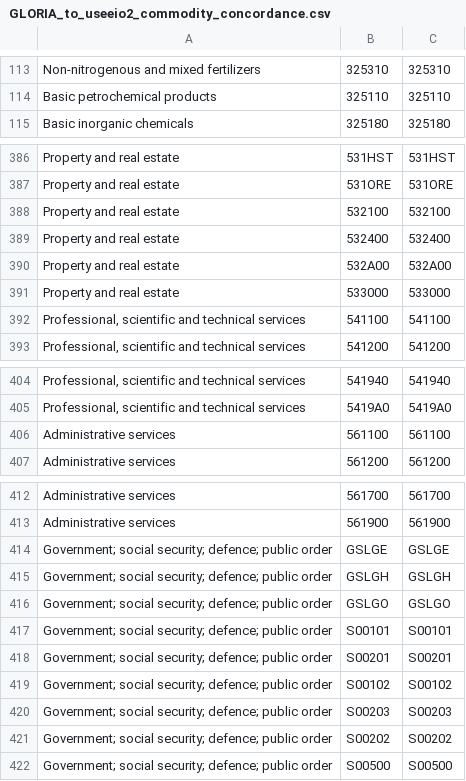
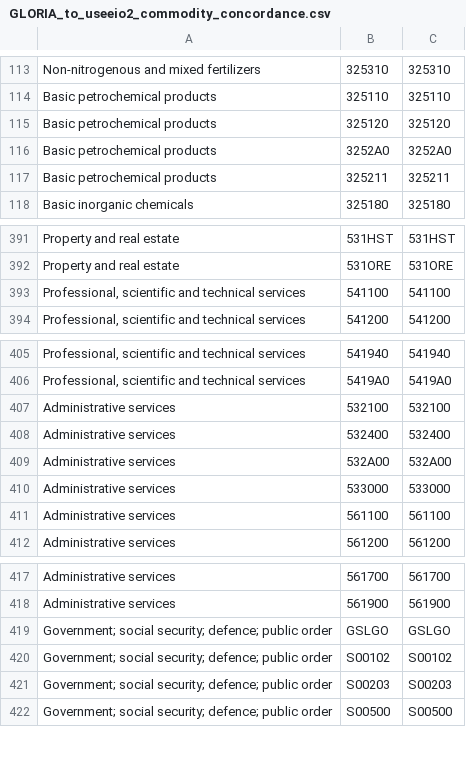
Before and after one commit to USEPA/USEEIO, a CSV file: import_emission_factors/concordances/GLORIA_to_useeio2_commodity_concordance.csv, drawn as a sheet; only a part is shown, gaps mark what is left out; the diff covers the shown part only.

Commit message:
Imrpove GLORIA-USEEIO commodity matching. Assume ISIC v4 for mapping check and use ISIC v4 manual along with NAICS 2017 index to check more closely for product correspondence
- Add Well drilling match to mining and quarrying n.e.c.; services to mining
- match compressed gases, synthetic rubber and plastics to Basic petrochemical products per ISIC v4 manual which includes "manufacture of liquefied or compressed inorganic industrial or medical gases"
-Remove nonferrous metal casts from Basic iron and steel
-Match 'All other forging, stamping, and sintering' to fabricated metal products and not basic iron and steel
-Add match for 331410 to Basic Pb/Zn/Ag, Basic Ni, Basic Sn,Basic non-ferrous because 331410 includes all metals except Fe and Al
 -Add 331520 to all metals except Fe and Al and also not Au because no gold casts found
 -Match optical instrument and photography (333314,333316) to Computers; electronic products; optical and precision instruments instead of to Machinery and equipment
 -Remove mapping of used goods to materials recovery
 -Change Utilities construction to Civil Engineering, not Building Construction
 - Match 493000 to Services to transport because 493000 includes logistics
- Change Vehicle rental and leasing, Commercial equipment rental,
Consumer goods and general rental centers, and
Lessors of nonfinancial intangible assets to Adminstrative services from Property and real estate, per Section N Adminstrative and support service activities of ISIC v4
- Change State and local government hospitals and health services mapping to Human heath and social work instead of Government
- Change State and local government educational services to Education instead of Government

```diff
--- a/import_emission_factors/concordances/GLORIA_to_useeio2_commodity_concordance.csv
+++ b/import_emission_factors/concordances/GLORIA_to_useeio2_commodity_concordance.csv
@@ -114,2 +114,5 @@ Non-nitrogenous and mixed fertilizers,325310,325310
 Basic petrochemical products,325110,325110
+Basic petrochemical products,325120,325120
+Basic petrochemical products,3252A0,3252A0
+Basic petrochemical products,325211,325211
 Basic inorganic chemicals,325180,325180
@@ -387,6 +392,2 @@ Property and real estate,531HST,531HST
 Property and real estate,531ORE,531ORE
-Property and real estate,532100,532100
-Property and real estate,532400,532400
-Property and real estate,532A00,532A00
-Property and real estate,533000,533000
 "Professional, scientific and technical services",541100,541100
@@ -405,2 +406,6 @@ Property and real estate,533000,533000
 "Professional, scientific and technical services",5419A0,5419A0
+Administrative services,532100,532100
+Administrative services,532400,532400
+Administrative services,532A00,532A00
+Administrative services,533000,533000
 Administrative services,561100,561100
@@ -413,10 +418,5 @@ Administrative services,561700,561700
 Administrative services,561900,561900
-Government; social security; defence; public order,GSLGE,GSLGE
-Government; social security; defence; public order,GSLGH,GSLGH
 Government; social security; defence; public order,GSLGO,GSLGO
-Government; social security; defence; public order,S00101,S00101
-Government; social security; defence; public order,S00201,S00201
 Government; social security; defence; public order,S00102,S00102
 Government; social security; defence; public order,S00203,S00203
-Government; social security; defence; public order,S00202,S00202
 Government; social security; defence; public order,S00500,S00500
```
Also changed, not shown: 13 added rows, 10 removed rows, 1 moved row and 2 edited cells elsewhere in this file.
